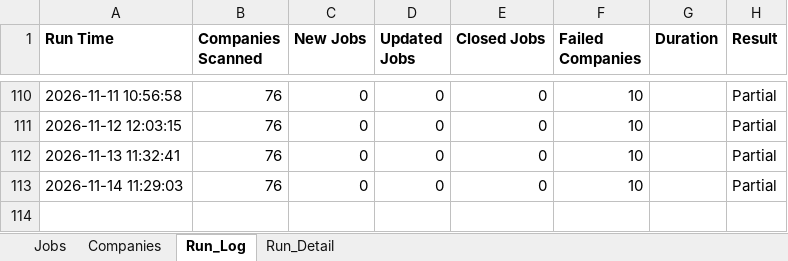
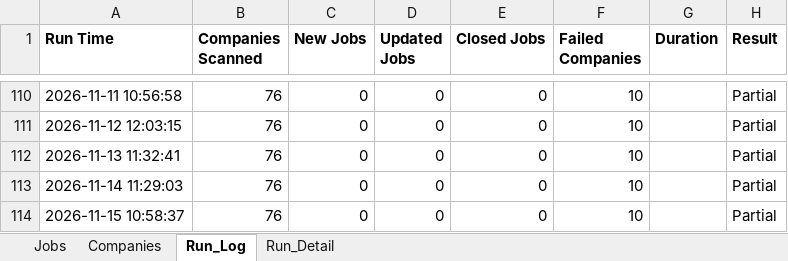
Before and after one commit to sabrinahan93-byte/PCIP, an Excel workbook: output/Job_Dashboard.xlsx, sheet Run_Log, drawn as a sheet; only a part is shown, gaps mark what is left out; values as stored, in another font and other column widths than the file's, no borders; the diff names each change by its address in the sheet, - before the commit and + after, or states it on an @@ line.

```diff
--- a/output/Job_Dashboard.xlsx (sheet Run_Log)
+++ b/output/Job_Dashboard.xlsx (sheet Run_Log)
+row 114: 2026-11-15 10:58:37 | 76 | 0 | 0 | 0 | 10 |  | Partial
```
Also changed, not shown: sheet Run_Detail, sheet Jobs, 1 other file.
